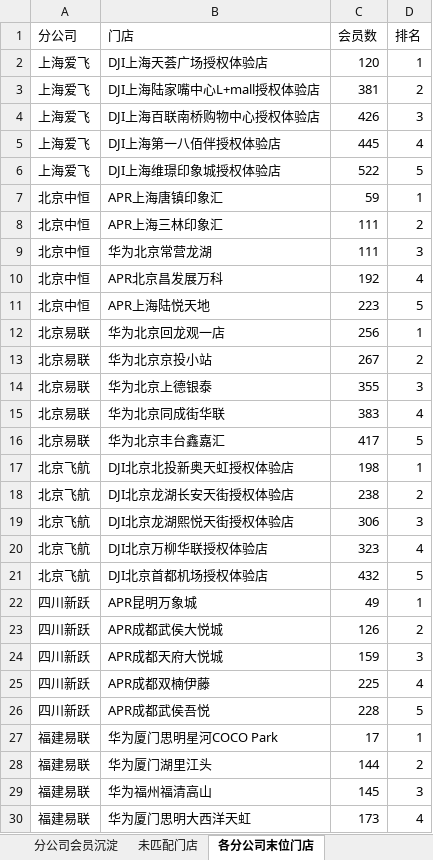
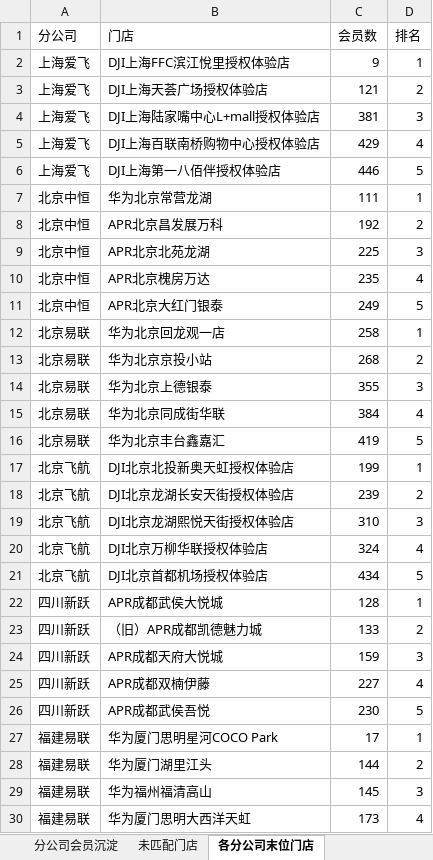
Before and after one commit to panghao007/retail-dashboard, an Excel workbook: member_deposit/会员沉淀分析.xlsx, sheet 各分公司末位门店, drawn as a sheet; only a part is shown; values as stored, in another font and other column widths than the file's, no borders; removed rows and columns are numbered as before the commit, all else as after; the diff names each change by its address in the sheet, - before the commit and + after, or states it on an @@ line.

```diff
--- a/member_deposit/会员沉淀分析.xlsx (sheet 各分公司末位门店)
+++ b/member_deposit/会员沉淀分析.xlsx (sheet 各分公司末位门店)
+row 2: 上海爱飞 | DJI上海FFC滨江悅里授权体验店 | 9 | 1
-C3 (会员数): 120
+C3 (会员数): 121
-D3 (排名): 1
+D3 (排名): 2
-D4 (排名): 2
+D4 (排名): 3
-C5 (会员数): 426
+C5 (会员数): 429
-D5 (排名): 3
+D5 (排名): 4
-C6 (会员数): 445
+C6 (会员数): 446
-D6 (排名): 4
+D6 (排名): 5
-row 6: 上海爱飞 | DJI上海维璟印象城授权体验店 | 522 | 5
-row 7: 北京中恒 | APR上海唐镇印象汇 | 59 | 1
-row 8: 北京中恒 | APR上海三林印象汇 | 111 | 2
-D7 (排名): 3
+D7 (排名): 1
-D8 (排名): 4
+D8 (排名): 2
+row 9: 北京中恒 | APR北京北苑龙湖 | 225 | 3
+row 10: 北京中恒 | APR北京槐房万达 | 235 | 4
-B11 (门店): APR上海陆悦天地
+B11 (门店): APR北京大红门银泰
-C11 (会员数): 223
+C11 (会员数): 249
-C12 (会员数): 256
+C12 (会员数): 258
-C13 (会员数): 267
+C13 (会员数): 268
-C15 (会员数): 383
+C15 (会员数): 384
-C16 (会员数): 417
+C16 (会员数): 419
-C17 (会员数): 198
+C17 (会员数): 199
-C18 (会员数): 238
+C18 (会员数): 239
-C19 (会员数): 306
+C19 (会员数): 310
-C20 (会员数): 323
+C20 (会员数): 324
-C21 (会员数): 432
+C21 (会员数): 434
-row 22: 四川新跃 | APR昆明万象城 | 49 | 1
-C22 (会员数): 126
+C22 (会员数): 128
-D22 (排名): 2
+D22 (排名): 1
+row 23: 四川新跃 | （旧）APR成都凯德魅力城 | 133 | 2
-C25 (会员数): 225
+C25 (会员数): 227
-C26 (会员数): 228
+C26 (会员数): 230
```
Also changed, not shown: sheet 分公司会员沉淀, sheet 未匹配门店, 1 other file.
